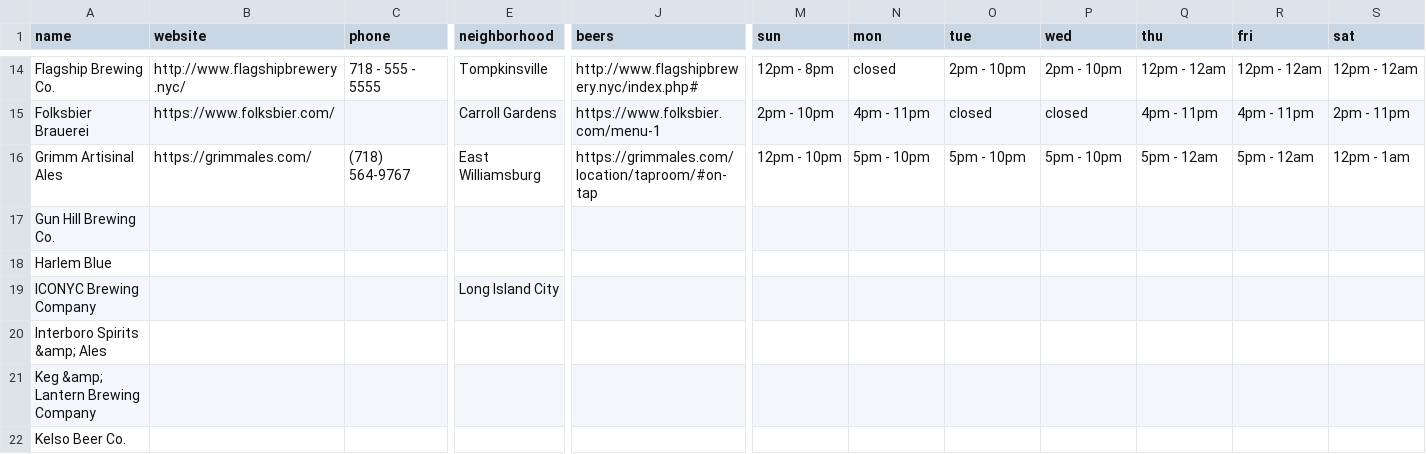
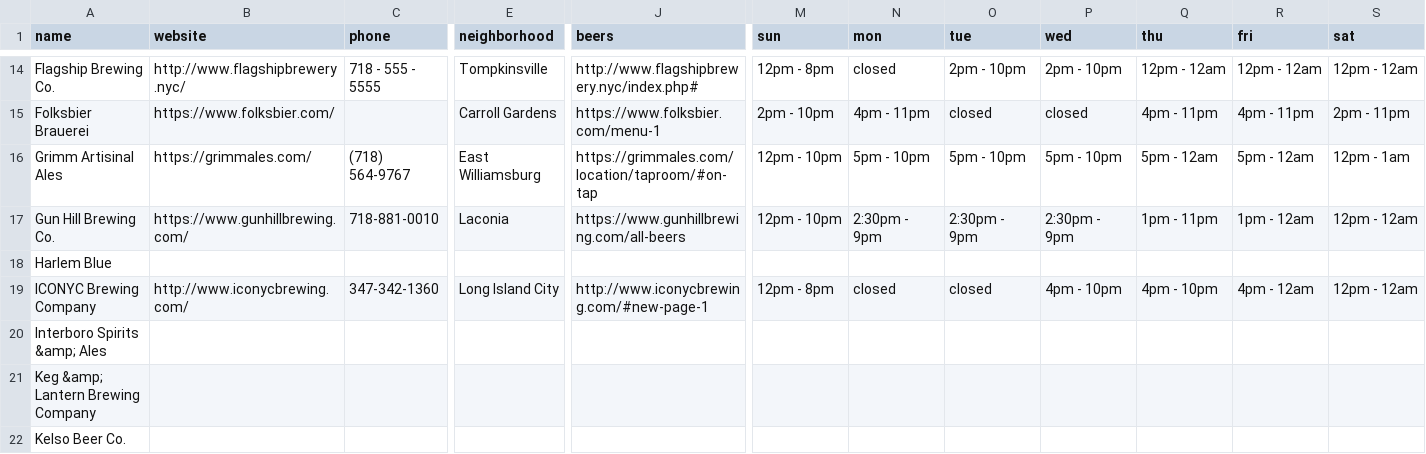
Before and after one commit to kerrygathers/nycbrew, a CSV file: data/breweries.csv, drawn as a sheet; only a part is shown, gaps mark what is left out; the diff names each change by its address in the sheet, - before the commit and + after, or states it on an @@ line.

```diff
--- a/data/breweries.csv
+++ b/data/breweries.csv
-B17 (website): (empty)
+B17 (website): https://www.gunhillbrewing.com/
-C17 (phone): (empty)
+C17 (phone): 718-881-0010
-E17 (neighborhood): (empty)
+E17 (neighborhood): Laconia
-J17 (beers): (empty)
+J17 (beers): https://www.gunhillbrewing.com/all-beers
-M17 (sun): (empty)
+M17 (sun): 12pm - 10pm
-N17 (mon): (empty)
+N17 (mon): 2:30pm - 9pm
-O17 (tue): (empty)
+O17 (tue): 2:30pm - 9pm
-P17 (wed): (empty)
+P17 (wed): 2:30pm - 9pm
-Q17 (thu): (empty)
+Q17 (thu): 1pm - 11pm
-R17 (fri): (empty)
+R17 (fri): 1pm - 12am
-S17 (sat): (empty)
+S17 (sat): 12pm - 12am
-B19 (website): (empty)
+B19 (website): http://www.iconycbrewing.com/
-C19 (phone): (empty)
+C19 (phone): 347-342-1360
-J19 (beers): (empty)
+J19 (beers): http://www.iconycbrewing.com/#new-page-1
-M19 (sun): (empty)
+M19 (sun): 12pm - 8pm
-N19 (mon): (empty)
+N19 (mon): closed
-O19 (tue): (empty)
+O19 (tue): closed
-P19 (wed): (empty)
+P19 (wed): 4pm - 10pm
-Q19 (thu): (empty)
+Q19 (thu): 4pm - 10pm
-R19 (fri): (empty)
+R19 (fri): 4pm - 12am
-S19 (sat): (empty)
+S19 (sat): 12pm - 12am
```
Also changed, not shown: 1 other file.
